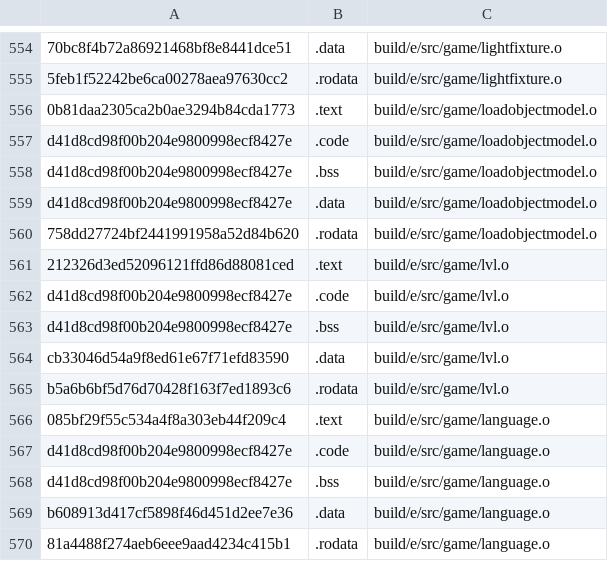
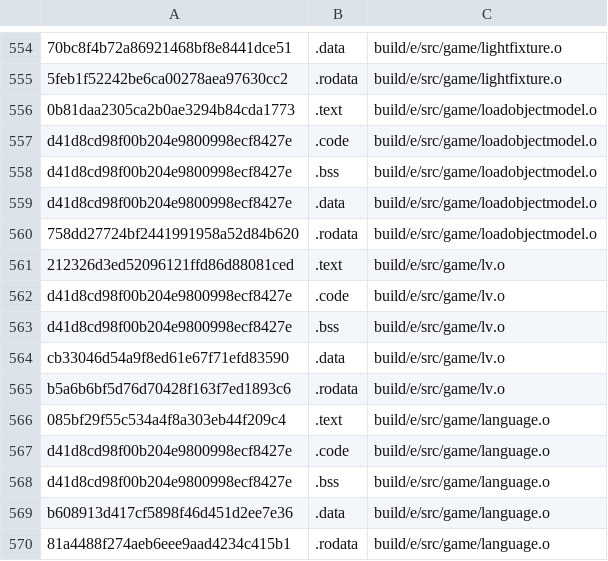
Before and after one commit to AXDOOMER/goldeneye007_decomp, a CSV file: scripts/ge007.e-test_basis.csv, drawn as a sheet; only a part is shown, gaps mark what is left out.

```diff
--- a/scripts/ge007.e-test_basis.csv
+++ b/scripts/ge007.e-test_basis.csv
@@ -560,7 +560,7 @@ d41d8cd98f00b204e9800998ecf8427e,.data,build/e/src/game/loadobjectmodel.o
 758dd27724bf2441991958a52d84b620,.rodata,build/e/src/game/loadobjectmodel.o
-212326d3ed52096121ffd86d88081ced,.text,build/e/src/game/lvl.o
-d41d8cd98f00b204e9800998ecf8427e,.code,build/e/src/game/lvl.o
-d41d8cd98f00b204e9800998ecf8427e,.bss,build/e/src/game/lvl.o
-cb33046d54a9f8ed61e67f71efd83590,.data,build/e/src/game/lvl.o
-b5a6b6bf5d76d70428f163f7ed1893c6,.rodata,build/e/src/game/lvl.o
+212326d3ed52096121ffd86d88081ced,.text,build/e/src/game/lv.o
+d41d8cd98f00b204e9800998ecf8427e,.code,build/e/src/game/lv.o
+d41d8cd98f00b204e9800998ecf8427e,.bss,build/e/src/game/lv.o
+cb33046d54a9f8ed61e67f71efd83590,.data,build/e/src/game/lv.o
+b5a6b6bf5d76d70428f163f7ed1893c6,.rodata,build/e/src/game/lv.o
 085bf29f55c534a4f8a303eb44f209c4,.text,build/e/src/game/language.o
```
Also changed, not shown: scripts/ge007.j-test_basis.csv, scripts/ge007.u-test_basis.csv, 28 other files.
